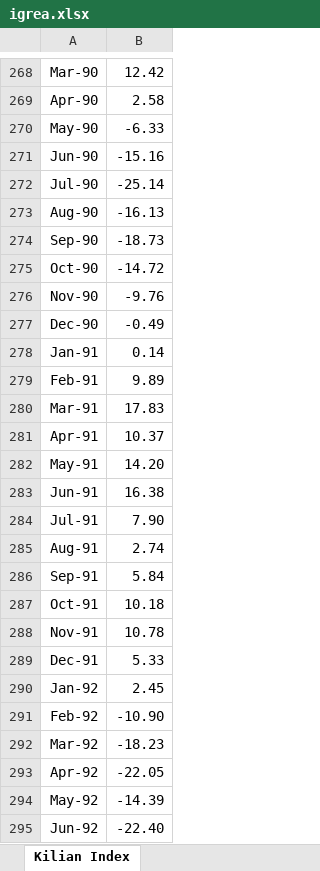
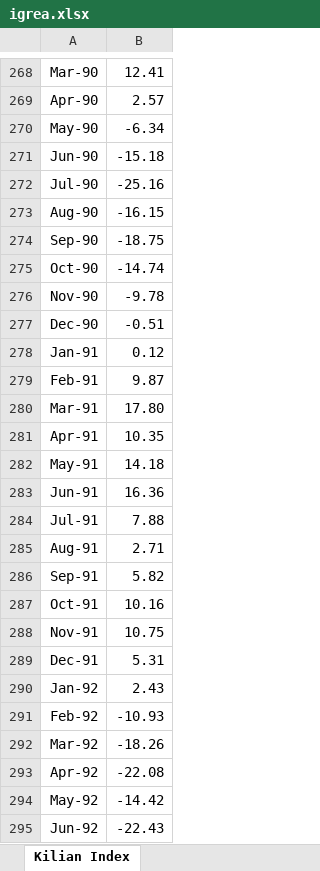
Before and after one commit to nathancouturier/Tonne-Mile-Demand-Model, an Excel workbook: data/raw/dallasfed_kilian_index/igrea.xlsx, sheet Kilian Index, drawn as a sheet; only a part is shown, gaps mark what is left out; values as stored, in another font and other column widths than the file's, no borders; the diff covers the shown part only; the diff names each change by its address in the sheet, - before the commit and + after, or states it on an @@ line.

```diff
--- a/data/raw/dallasfed_kilian_index/igrea.xlsx (sheet Kilian Index)
+++ b/data/raw/dallasfed_kilian_index/igrea.xlsx (sheet Kilian Index)
-B268: 12.42
+B268: 12.41
-B269: 2.58
+B269: 2.57
-B270: -6.33
+B270: -6.34
-B271: -15.16
+B271: -15.18
-B272: -25.14
+B272: -25.16
-B273: -16.13
+B273: -16.15
-B274: -18.73
+B274: -18.75
-B275: -14.72
+B275: -14.74
-B276: -9.76
+B276: -9.78
-B277: -0.49
+B277: -0.51
-B278: 0.14
+B278: 0.12
-B279: 9.89
+B279: 9.87
-B280: 17.83
+B280: 17.80
-B281: 10.37
+B281: 10.35
-B282: 14.20
+B282: 14.18
-B283: 16.38
+B283: 16.36
-B284: 7.90
+B284: 7.88
-B285: 2.74
+B285: 2.71
-B286: 5.84
+B286: 5.82
-B287: 10.18
+B287: 10.16
-B288: 10.78
+B288: 10.75
-B289: 5.33
+B289: 5.31
-B290: 2.45
+B290: 2.43
-B291: -10.90
+B291: -10.93
-B292: -18.23
+B292: -18.26
-B293: -22.05
+B293: -22.08
-B294: -14.39
+B294: -14.42
-B295: -22.40
+B295: -22.43
```
Also changed, not shown: 1 added row and 656 edited cells elsewhere in this sheet, 12 other files.
